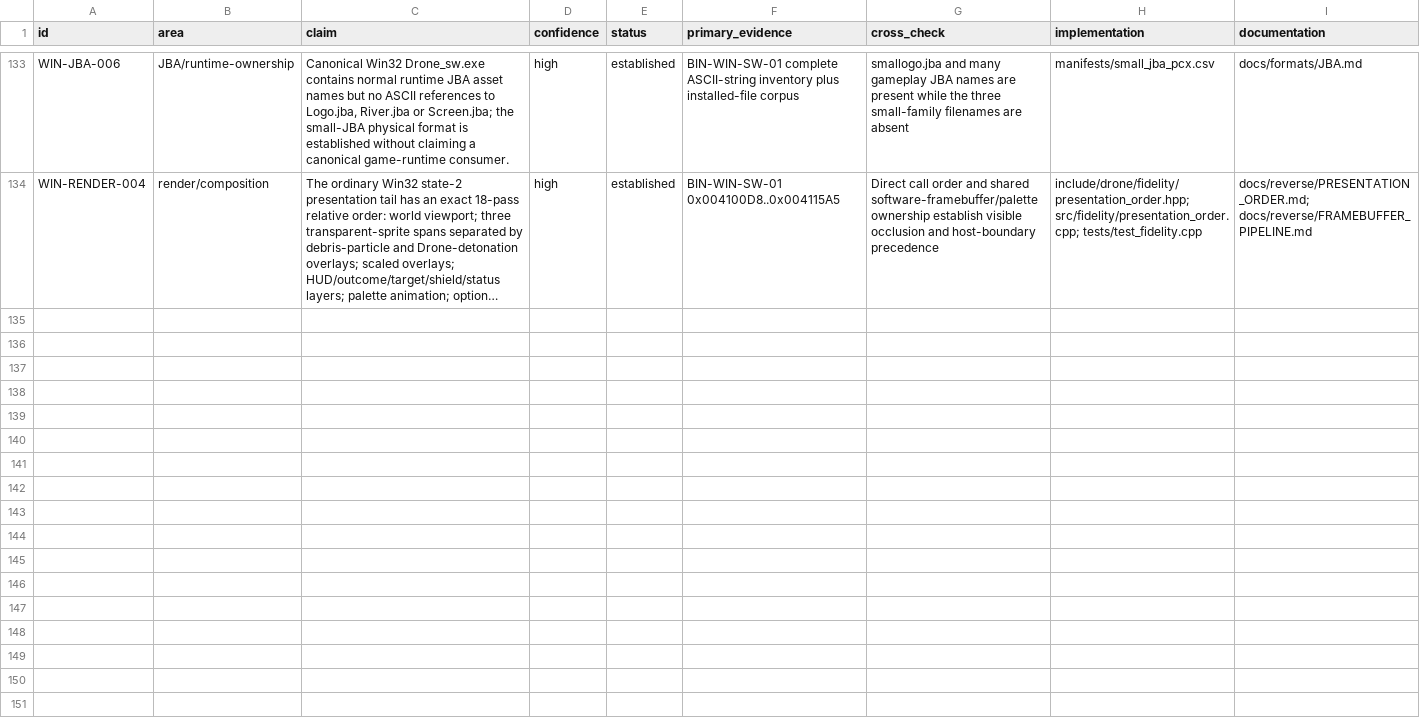
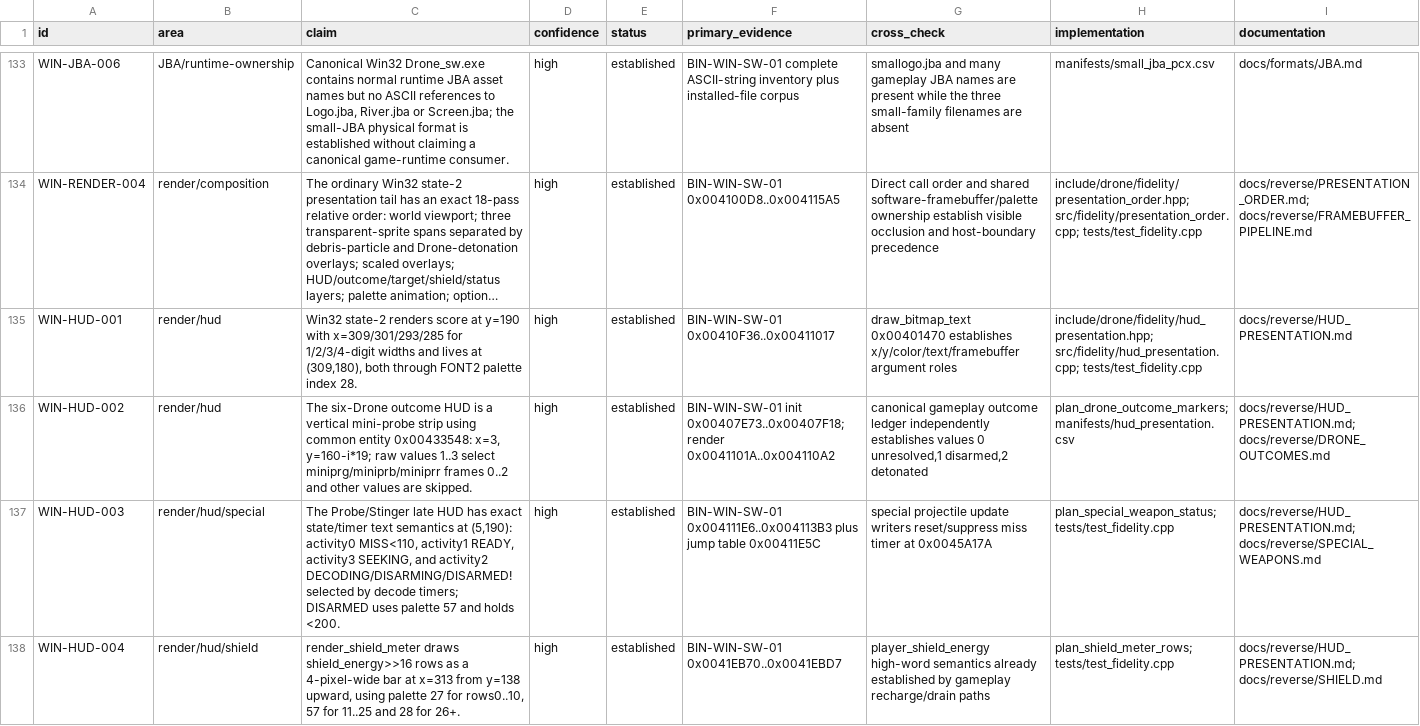
Before and after one commit to adamjvr/Drone, a CSV file: reverse/ledger/findings.csv, drawn as a sheet; only a part is shown, gaps mark what is left out; long unchanged cells end in …; the diff names each change by its address in the sheet, - before the commit and + after, or states it on an @@ line.

Commit message:
Recover Drone gameplay HUD presentation

```diff
--- a/reverse/ledger/findings.csv
+++ b/reverse/ledger/findings.csv
+row 135: WIN-HUD-001 | render/hud | Win32 state-2 renders score at y=190 with x=309/301/293/285 for 1/2/3/4-digit widths and lives at (309,180), both through FONT2 palette index 28. | high | established | BIN-WIN-SW-01 0x00410F36..0x00411017 | draw_bitmap_text 0x00401470 establishes x/y/color/text/framebuffer argument roles | include/drone/fidelity/hud_presentation.hpp; src/fidelity/hud_presentation.cpp; tests/test_fidelity.cpp | docs/reverse/HUD_PRESENTATION.md
+row 136: WIN-HUD-002 | render/hud | The six-Drone outcome HUD is a vertical mini-probe strip using common entity 0x00433548: x=3, y=160-i*19; raw values 1..3 select miniprg/miniprb/miniprr frames 0..2 and other values are skipped. | high | established | BIN-WIN-SW-01 init 0x00407E73..0x00407F18; render 0x0041101A..0x004110A2 | canonical gameplay outcome ledger independently establishes values 0 unresolved,1 disarmed,2 detonated | plan_drone_outcome_markers; manifests/hud_presentation.csv | docs/reverse/HUD_PRESENTATION.md; docs/reverse/DRONE_OUTCOMES.md
+row 137: WIN-HUD-003 | render/hud/special | The Probe/Stinger late HUD has exact state/timer text semantics at (5,190): activity0 MISS<110, activity1 READY, activity3 SEEKING, and activity2 DECODING/DISARMING/DISARMED! selected by decode timers; DISARMED uses palette 57 and holds <200. | high | established | BIN-WIN-SW-01 0x004111E6..0x004113B3 plus jump table 0x00411E5C | special projectile update writers reset/suppress miss timer at 0x0045A17A | plan_special_weapon_status; tests/test_fidelity.cpp | docs/reverse/HUD_PRESENTATION.md; docs/reverse/SPECIAL_WEAPONS.md
+row 138: WIN-HUD-004 | render/hud/shield | render_shield_meter draws shield_energy>>16 rows as a 4-pixel-wide bar at x=313 from y=138 upward, using palette 27 for rows0..10, 57 for 11..25 and 28 for 26+. | high | established | BIN-WIN-SW-01 0x0041EB70..0x0041EBD7 | player_shield_energy high-word semantics already established by gameplay recharge/drain paths | plan_shield_meter_rows; tests/test_fidelity.cpp | docs/reverse/HUD_PRESENTATION.md; docs/reverse/SHIELD.md
```
Also changed, not shown: reverse/ledger/globals.csv, reverse/windows/global_map.csv, 12 other files.
